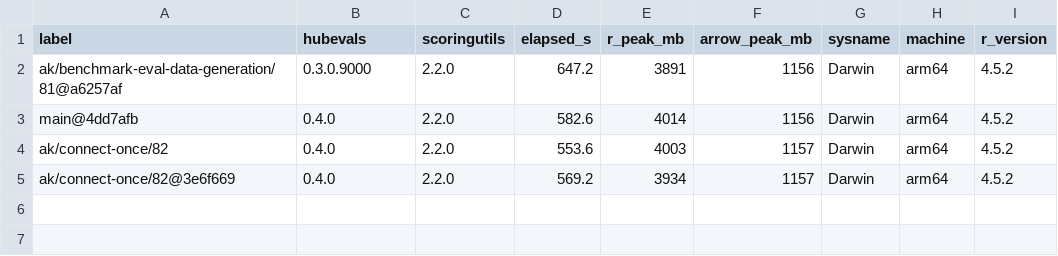
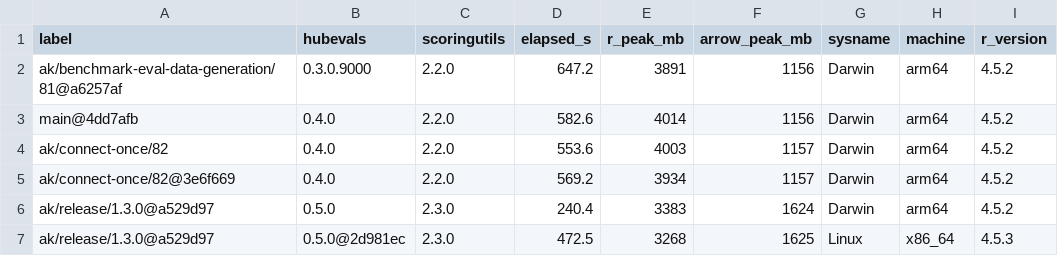
Before and after one commit to hubverse-org/hubPredEvalsData, a CSV file: _benchmark/results.csv, drawn as a sheet; the diff names each change by its address in the sheet, - before the commit and + after, or states it on an @@ line.

Commit message:
Record the hubEvals 0.5.0 benchmark
Two results.csv rows for the release stack (hubEvals 0.5.0, scoringutils
2.3.0): a native run, comparable with the earlier rows, and a run in the
amd64 dev image. The native run is 240 s against 569 s at the same package
code, and prof-summary.md records the new profile shape: the pairwise merge
is gone and the run is now score-bound.

```diff
--- a/_benchmark/results.csv
+++ b/_benchmark/results.csv
+row 6: ak/release/1.3.0@a529d97 | 0.5.0 | 2.3.0 | 240.4 | 3383 | 1624 | Darwin | arm64 | 4.5.2
+row 7: ak/release/1.3.0@a529d97 | 0.5.0@2d981ec | 2.3.0 | 472.5 | 3268 | 1625 | Linux | x86_64 | 4.5.3
```
Also changed, not shown: 1 other file.
